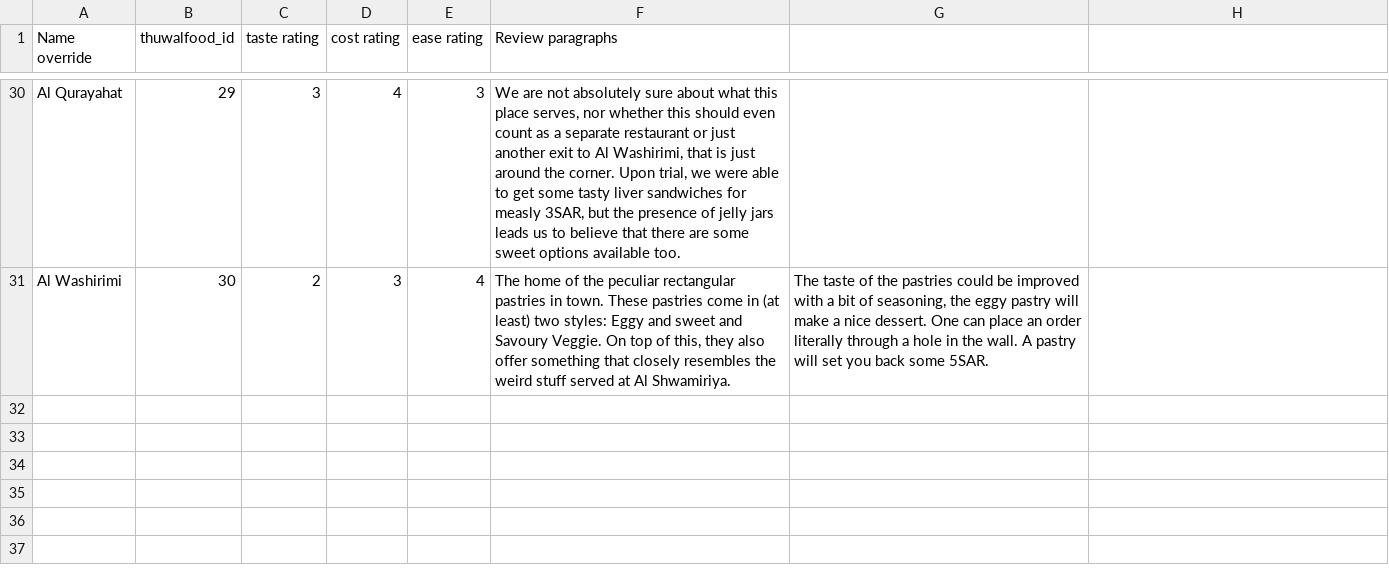
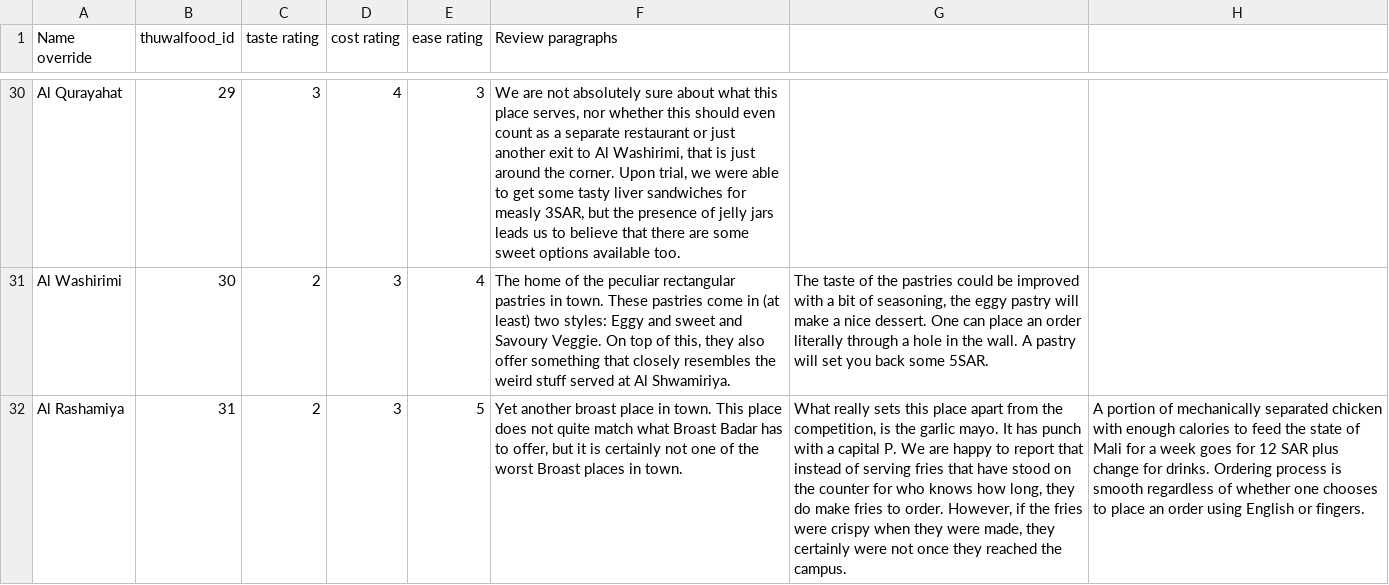
Before and after one commit to Virtakuono/thuwalguide, a TSV file: page/restaurants.tsv, drawn as a sheet; only a part is shown, gaps mark what is left out; the diff names each change by its address in the sheet, - before the commit and + after, or states it on an @@ line.

Commit message:
al rashamiya

```diff
--- a/page/restaurants.tsv
+++ b/page/restaurants.tsv
+row 32: Al Rashamiya | 31 | 2 | 3 | 5 | Yet another broast place in town. This place does not quite match what Broast Badar has to offer, but it is certainly not one of the worst Broast places in town. | What really sets this place apart from the competition, is the garlic mayo. It has punch with a capital P. We are happy to report that instead of serving fries that have stood on the counter for who knows how long, they do make fries to order. However, if the fries were crispy when they were made, they certainly were not once they reached the campus. | A portion of mechanically separated chicken with enough calories to feed the state of Mali for a week goes for 12 SAR plus change for drinks. Ordering process is smooth regardless of whether one chooses to place an order using English or fingers.
```
Also changed, not shown: 1 other file.
